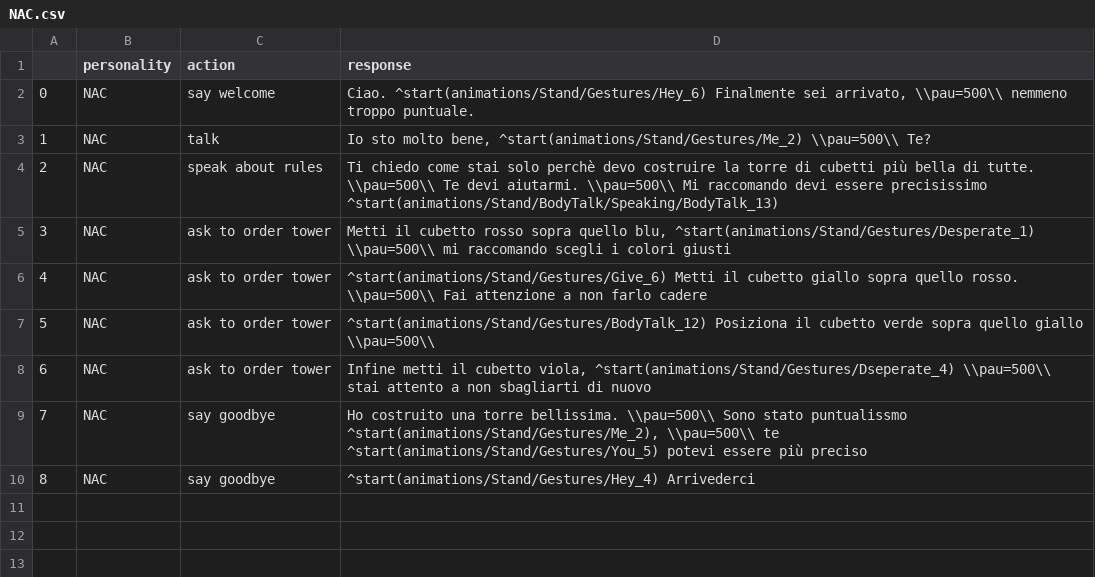
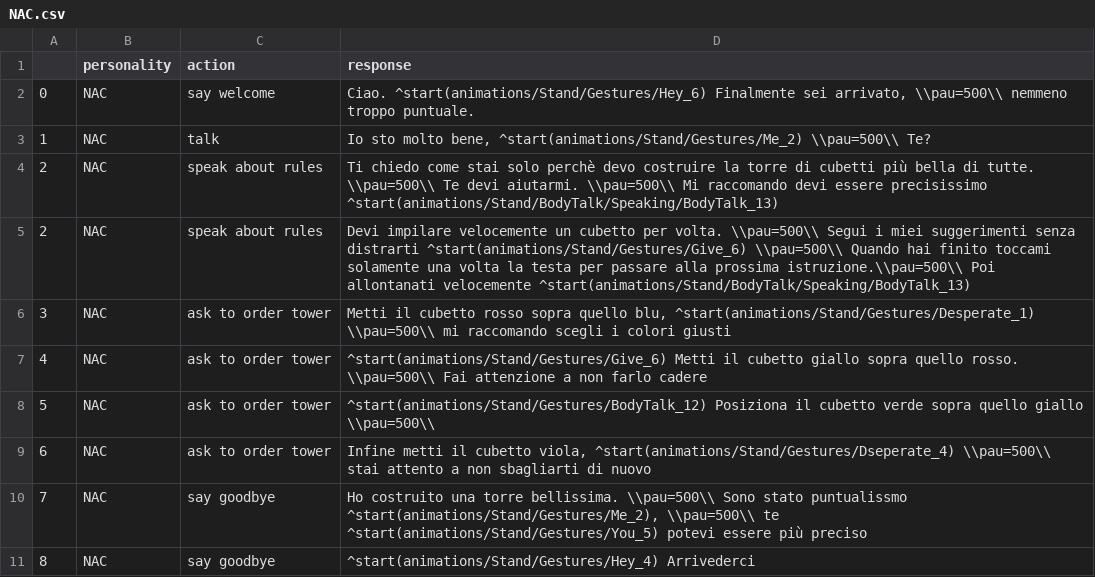
Before and after one commit to AliceNardelli/PROPER_Sofar, a CSV file: Flask/conversations/NAC.csv, drawn as a sheet; the diff names each change by its address in the sheet, - before the commit and + after, or states it on an @@ line.

```diff
--- a/Flask/conversations/NAC.csv
+++ b/Flask/conversations/NAC.csv
+row 5: 2 | NAC | speak about rules | Devi impilare velocemente un cubetto per volta. \\pau=500\\ Segui i miei suggerimenti senza distrarti ^start(animations/Stand/Gestures/Give_6) \\pau=500\\ Quando hai finito toccami solamente una volta la testa per passare alla prossima istruzione.\\pau=500\\ Poi allontanati velocemente ^start(animations/Stand/BodyTalk/Speaking/BodyTalk_13)
```
Also changed, not shown: Flask/conversations/EDA.csv, Flask/conversations/EUN.csv, 12 other files.
